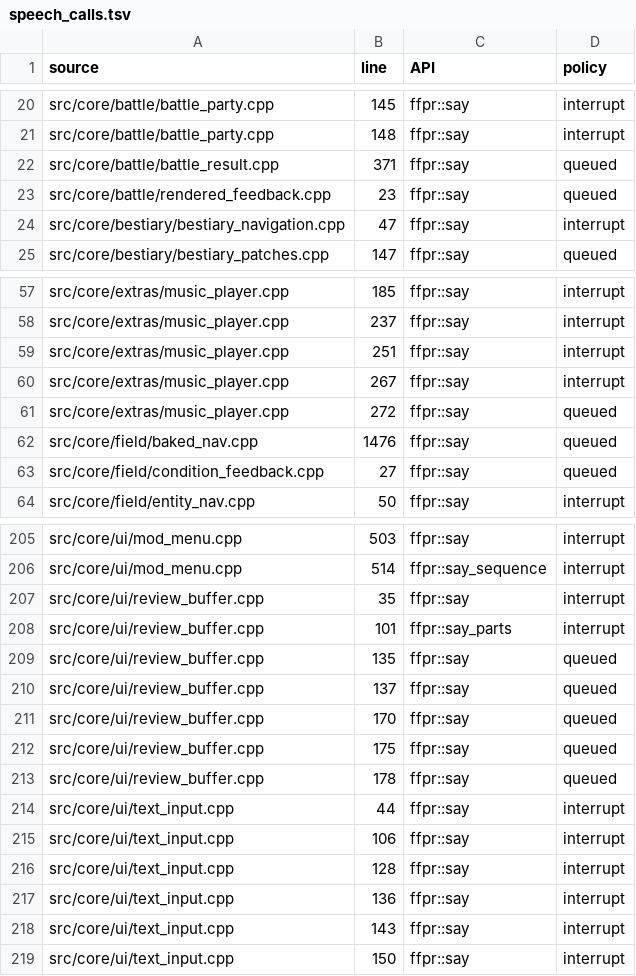
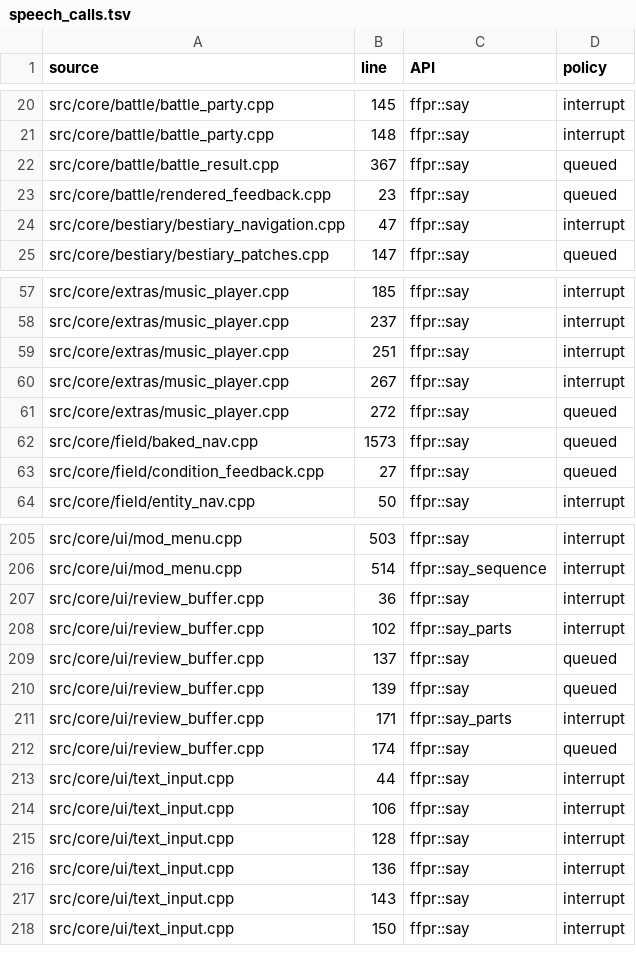
Before and after one commit to bladestorm360/FFPRCore-Screen-Reader, a TSV file: docs/re/speech_calls.tsv, drawn as a sheet; only a part is shown, gaps mark what is left out.

```diff
--- a/docs/re/speech_calls.tsv
+++ b/docs/re/speech_calls.tsv
@@ -21,3 +21,3 @@ src/core/battle/battle_party.cpp	145	ffpr::say	interrupt
 src/core/battle/battle_party.cpp	148	ffpr::say	interrupt
-src/core/battle/battle_result.cpp	371	ffpr::say	queued
+src/core/battle/battle_result.cpp	367	ffpr::say	queued
 src/core/battle/rendered_feedback.cpp	23	ffpr::say	queued
@@ -61,3 +61,3 @@ src/core/extras/music_player.cpp	267	ffpr::say	interrupt
 src/core/extras/music_player.cpp	272	ffpr::say	queued
-src/core/field/baked_nav.cpp	1476	ffpr::say	queued
+src/core/field/baked_nav.cpp	1573	ffpr::say	queued
 src/core/field/condition_feedback.cpp	27	ffpr::say	queued
@@ -206,9 +206,8 @@ src/core/ui/mod_menu.cpp	503	ffpr::say	interrupt
 src/core/ui/mod_menu.cpp	514	ffpr::say_sequence	interrupt
-src/core/ui/review_buffer.cpp	35	ffpr::say	interrupt
-src/core/ui/review_buffer.cpp	101	ffpr::say_parts	interrupt
-src/core/ui/review_buffer.cpp	135	ffpr::say	queued
+src/core/ui/review_buffer.cpp	36	ffpr::say	interrupt
+src/core/ui/review_buffer.cpp	102	ffpr::say_parts	interrupt
 src/core/ui/review_buffer.cpp	137	ffpr::say	queued
-src/core/ui/review_buffer.cpp	170	ffpr::say	queued
-src/core/ui/review_buffer.cpp	175	ffpr::say	queued
-src/core/ui/review_buffer.cpp	178	ffpr::say	queued
+src/core/ui/review_buffer.cpp	139	ffpr::say	queued
+src/core/ui/review_buffer.cpp	171	ffpr::say_parts	interrupt
+src/core/ui/review_buffer.cpp	174	ffpr::say	queued
 src/core/ui/text_input.cpp	44	ffpr::say	interrupt
```
Also changed, not shown: 19 other files.
